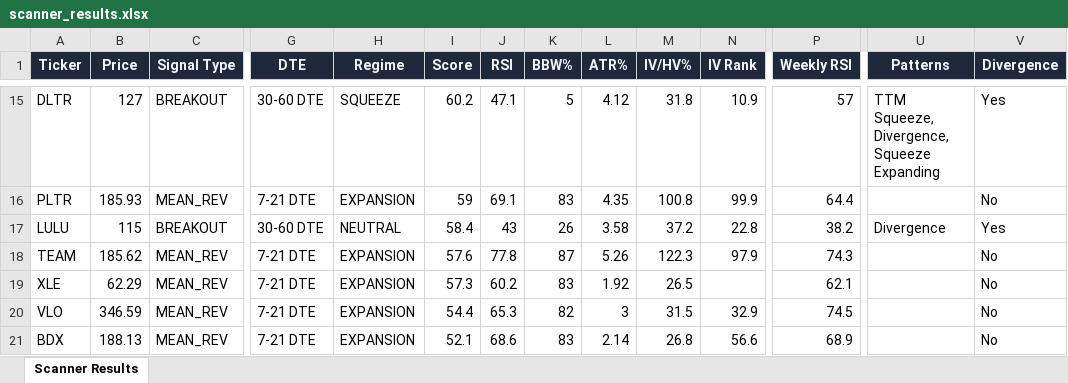
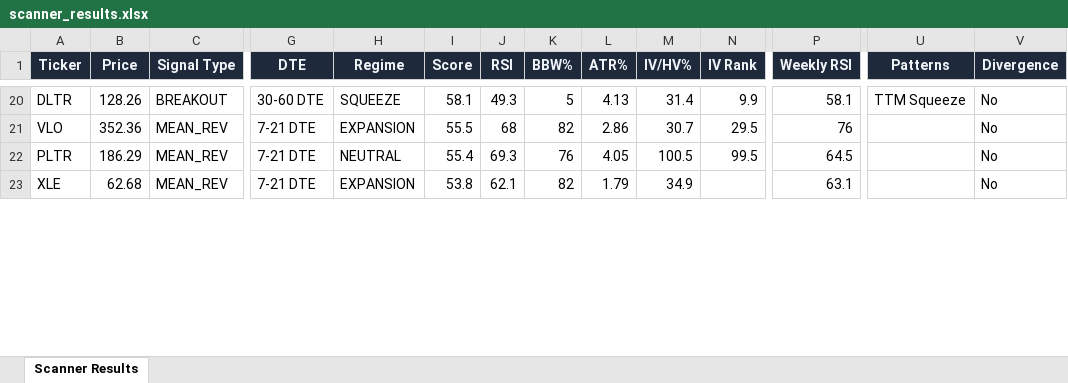
Before and after one commit to 6000rr4n/BM-screener, an Excel workbook: output/scanner_results.xlsx, sheet Scanner Results, drawn as a sheet; only a part is shown, gaps mark what is left out; values as stored, in another font and other column widths than the file's, no borders; removed rows and columns are numbered as before the commit, all else as after; rows hold the shown columns only; the diff covers the shown part only; the diff names each change by its address in the sheet, - before the commit and + after, or states it on an @@ line.

```diff
--- a/output/scanner_results.xlsx (sheet Scanner Results)
+++ b/output/scanner_results.xlsx (sheet Scanner Results)
-B20 (Price): 127
+B20 (Price): 128.26
-I20 (Score): 60.2
+I20 (Score): 58.1
-J20 (RSI): 47.1
+J20 (RSI): 49.3
-L20 (ATR%): 4.12
+L20 (ATR%): 4.13
-M20 (IV/HV%): 31.8
+M20 (IV/HV%): 31.4
-N20 (IV Rank): 10.9
+N20 (IV Rank): 9.9
-P20 (Weekly RSI): 57
+P20 (Weekly RSI): 58.1
-U20 (Patterns): TTM Squeeze, Divergence, Squeeze Expanding
+U20 (Patterns): TTM Squeeze
-V20 (Divergence): Yes
+V20 (Divergence): No
+row 21: VLO | 352.36 | MEAN_REV | 7-21 DTE | EXPANSION | 55.5 | 68 | 82 | 2.86 | 30.7 | 29.5 | 76 |  | No
-B22 (Price): 185.93
+B22 (Price): 186.29
-H22 (Regime): EXPANSION
+H22 (Regime): NEUTRAL
-I22 (Score): 59
+I22 (Score): 55.4
-J22 (RSI): 69.1
+J22 (RSI): 69.3
-K22 (BBW%): 83
+K22 (BBW%): 76
-L22 (ATR%): 4.35
+L22 (ATR%): 4.05
-M22 (IV/HV%): 100.8
+M22 (IV/HV%): 100.5
-N22 (IV Rank): 99.9
+N22 (IV Rank): 99.5
-P22 (Weekly RSI): 64.4
+P22 (Weekly RSI): 64.5
-row 17: LULU | 115 | BREAKOUT | 30-60 DTE | NEUTRAL | 58.4 | 43 | 26 | 3.58 | 37.2 | 22.8 | 38.2 | Divergence | Yes
-row 18: TEAM | 185.62 | MEAN_REV | 7-21 DTE | EXPANSION | 57.6 | 77.8 | 87 | 5.26 | 122.3 | 97.9 | 74.3 |  | No
-B23 (Price): 62.29
+B23 (Price): 62.68
-I23 (Score): 57.3
+I23 (Score): 53.8
-J23 (RSI): 60.2
+J23 (RSI): 62.1
-K23 (BBW%): 83
+K23 (BBW%): 82
-L23 (ATR%): 1.92
+L23 (ATR%): 1.79
-M23 (IV/HV%): 26.5
+M23 (IV/HV%): 34.9
-P23 (Weekly RSI): 62.1
+P23 (Weekly RSI): 63.1
-row 20: VLO | 346.59 | MEAN_REV | 7-21 DTE | EXPANSION | 54.4 | 65.3 | 82 | 3 | 31.5 | 32.9 | 74.5 |  | No
-row 21: BDX | 188.13 | MEAN_REV | 7-21 DTE | EXPANSION | 52.1 | 68.6 | 83 | 2.14 | 26.8 | 56.6 | 68.9 |  | No
```
Also changed, not shown: 12 added rows, 6 removed rows and 102 edited cells elsewhere in this sheet, 1 other file.
